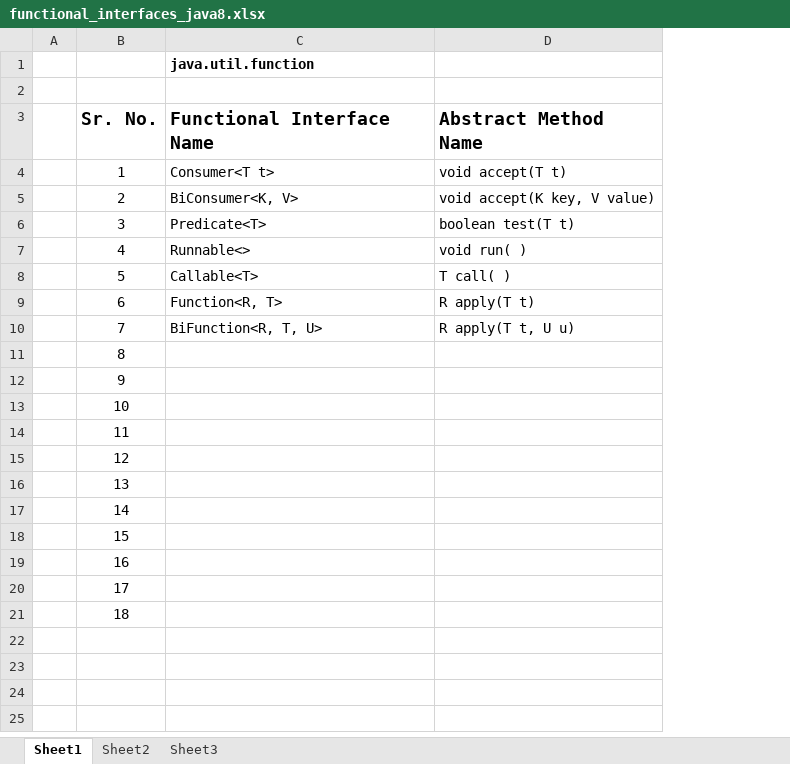
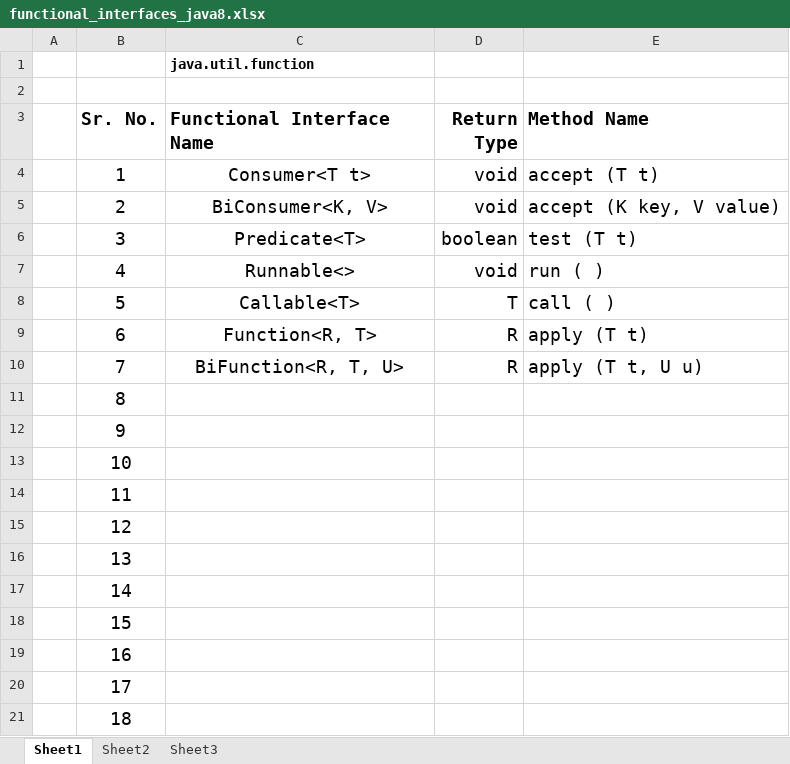
Before and after one commit to aniketrb-github/java8, an Excel workbook: java8_material/functional_interfaces_java8.xlsx, sheet Sheet1, drawn as a sheet; values as stored, in another font and other column widths than the file's, no borders; removed rows and columns are numbered as before the commit, all else as after; the diff names each change by its address in the sheet, - before the commit and + after, or states it on an @@ line.

Commit message:
added new code examples & java8 material

```diff
--- a/java8_material/functional_interfaces_java8.xlsx (sheet Sheet1)
+++ b/java8_material/functional_interfaces_java8.xlsx (sheet Sheet1)
-column D (Abstract Method Name), rows 4-10: void accept(T t) | void accept(K key, V value) | boolean test(T t) | void run( ) | T call( ) | R apply(T t) | R apply(T t, U u)
+column D (Return Type), rows 4-10: void | void | boolean | void | T | R | R
+column E (Method Name), rows 4-10: accept (T t) | accept (K key, V value) | test (T t) | run ( ) | call ( ) | apply (T t) | apply (T t, U u)
@@ B4:C10 text size: larger @@
-C4:C10 alignment: left
+C4:C10 alignment: center
@@ B11:B21 text size: larger @@
```
Also changed, not shown: 5 other files.
